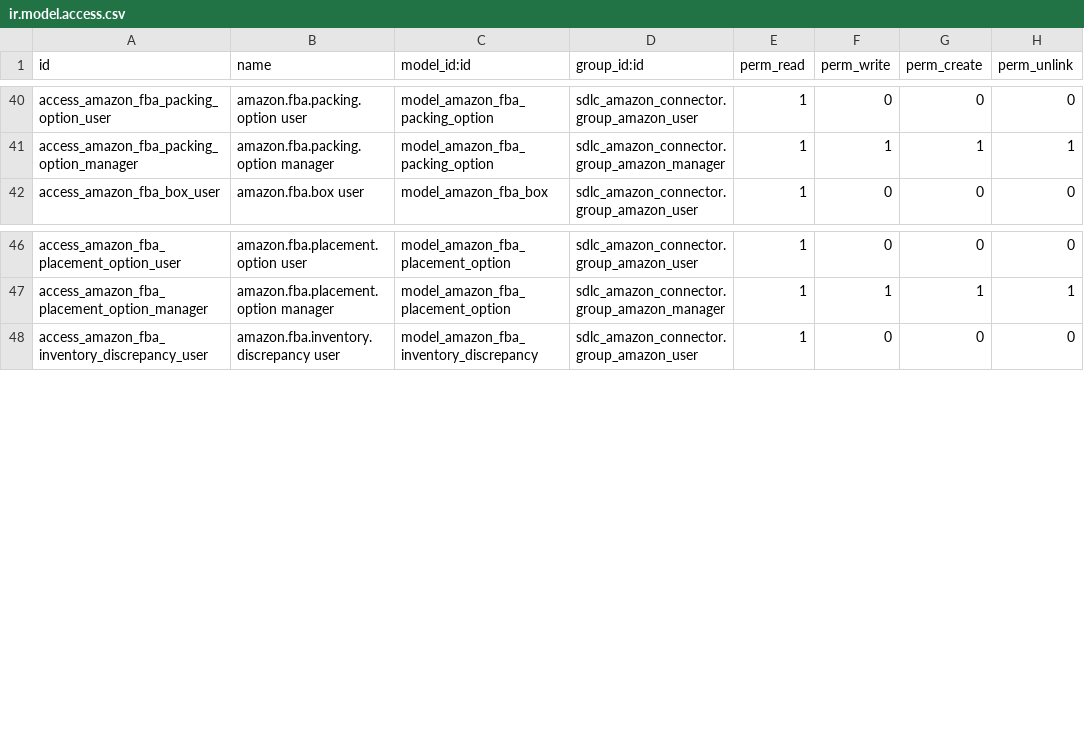
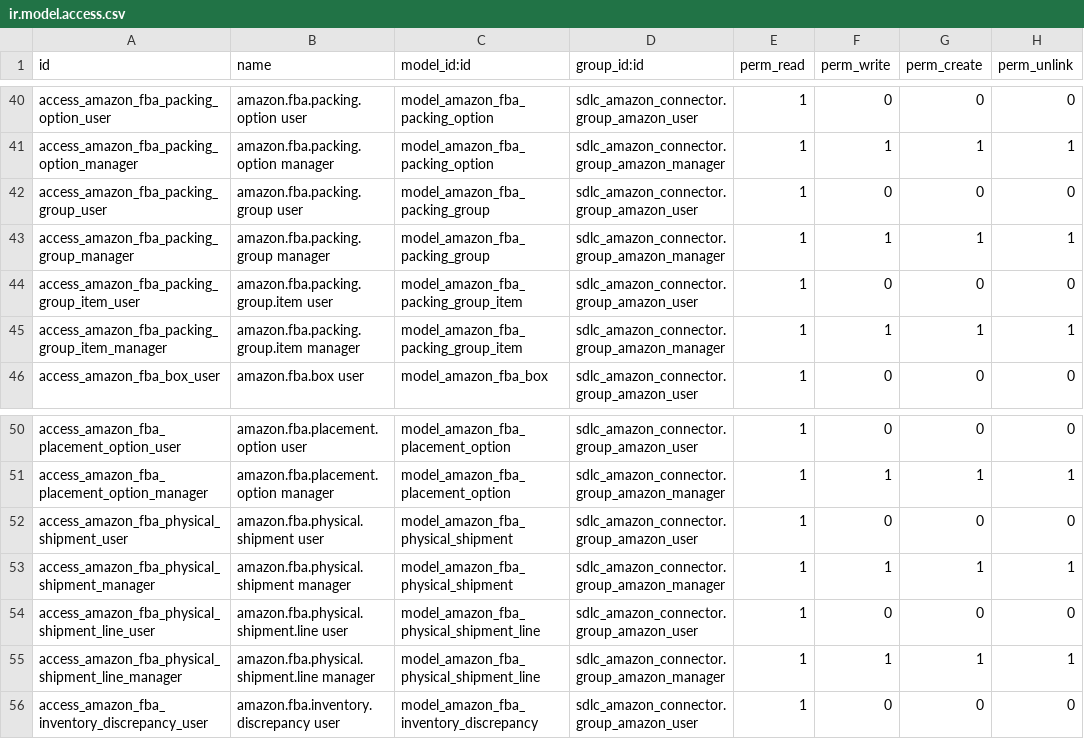
Before and after one commit to Mohamed01097/amazon-odoo, a CSV file: sdlc_amazon_connector/security/ir.model.access.csv, drawn as a sheet; only a part is shown, gaps mark what is left out; the diff names each change by its address in the sheet, - before the commit and + after, or states it on an @@ line.

Commit message:
Add support for Amazon FBA packing groups and physical shipments

```diff
--- a/sdlc_amazon_connector/security/ir.model.access.csv
+++ b/sdlc_amazon_connector/security/ir.model.access.csv
+row 42: access_amazon_fba_packing_group_user | amazon.fba.packing.group user | model_amazon_fba_packing_group | sdlc_amazon_connector.group_amazon_user | 1 | 0 | 0 | 0
+row 43: access_amazon_fba_packing_group_manager | amazon.fba.packing.group manager | model_amazon_fba_packing_group | sdlc_amazon_connector.group_amazon_manager | 1 | 1 | 1 | 1
+row 44: access_amazon_fba_packing_group_item_user | amazon.fba.packing.group.item user | model_amazon_fba_packing_group_item | sdlc_amazon_connector.group_amazon_user | 1 | 0 | 0 | 0
+row 45: access_amazon_fba_packing_group_item_manager | amazon.fba.packing.group.item manager | model_amazon_fba_packing_group_item | sdlc_amazon_connector.group_amazon_manager | 1 | 1 | 1 | 1
+row 52: access_amazon_fba_physical_shipment_user | amazon.fba.physical.shipment user | model_amazon_fba_physical_shipment | sdlc_amazon_connector.group_amazon_user | 1 | 0 | 0 | 0
+row 53: access_amazon_fba_physical_shipment_manager | amazon.fba.physical.shipment manager | model_amazon_fba_physical_shipment | sdlc_amazon_connector.group_amazon_manager | 1 | 1 | 1 | 1
+row 54: access_amazon_fba_physical_shipment_line_user | amazon.fba.physical.shipment.line user | model_amazon_fba_physical_shipment_line | sdlc_amazon_connector.group_amazon_user | 1 | 0 | 0 | 0
+row 55: access_amazon_fba_physical_shipment_line_manager | amazon.fba.physical.shipment.line manager | model_amazon_fba_physical_shipment_line | sdlc_amazon_connector.group_amazon_manager | 1 | 1 | 1 | 1
```
Also changed, not shown: 5 other files.
